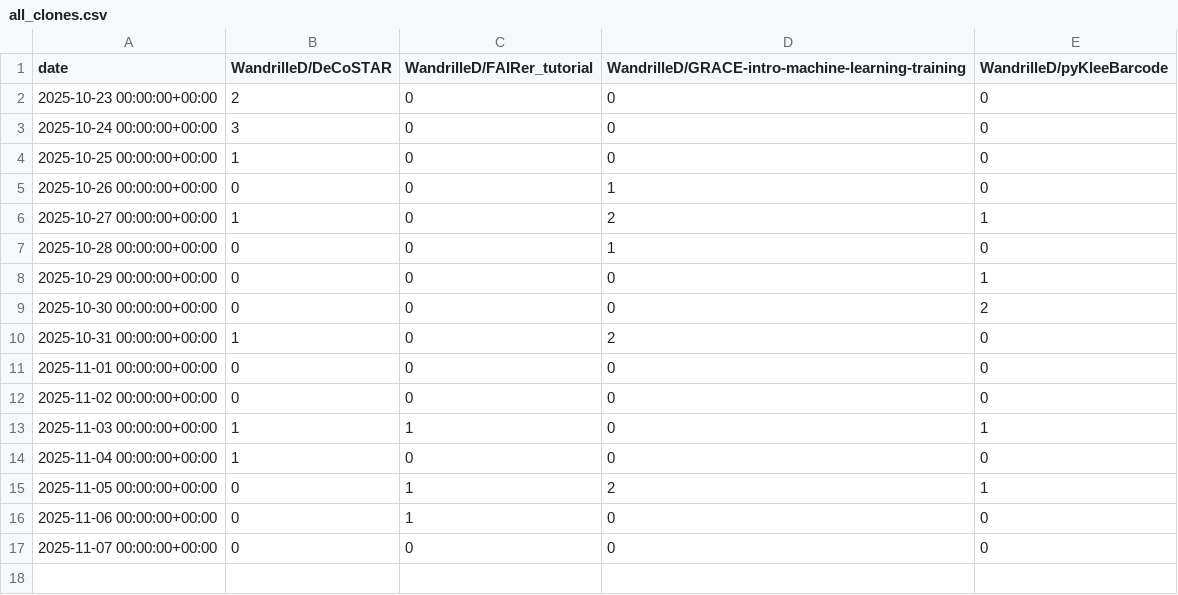
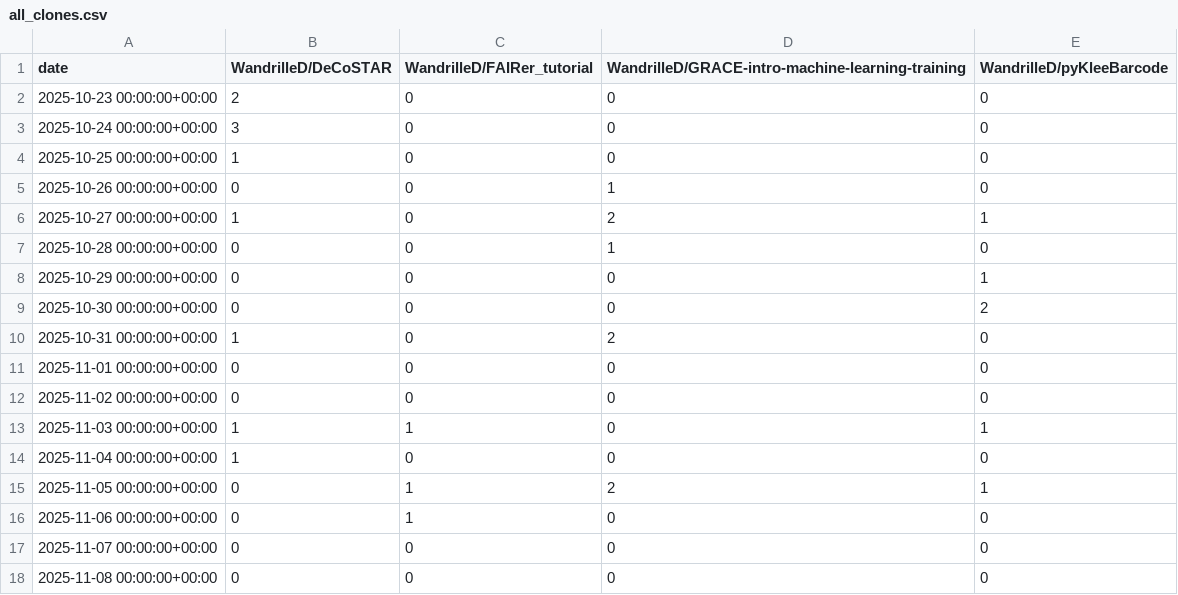
Before and after one commit to GeertvanGeest/training_repos_traffic_tracker, a CSV file: traffic/all_clones.csv, drawn as a sheet; the diff names each change by its address in the sheet, - before the commit and + after, or states it on an @@ line.

Commit message:
GitHub traffic

```diff
--- a/traffic/all_clones.csv
+++ b/traffic/all_clones.csv
+row 18: 2025-11-08 00:00:00+00:00 | 0 | 0 | 0 | 0
```
Also changed, not shown: traffic/all_clones_unique.csv, traffic/all_views.csv, 1 other file.
